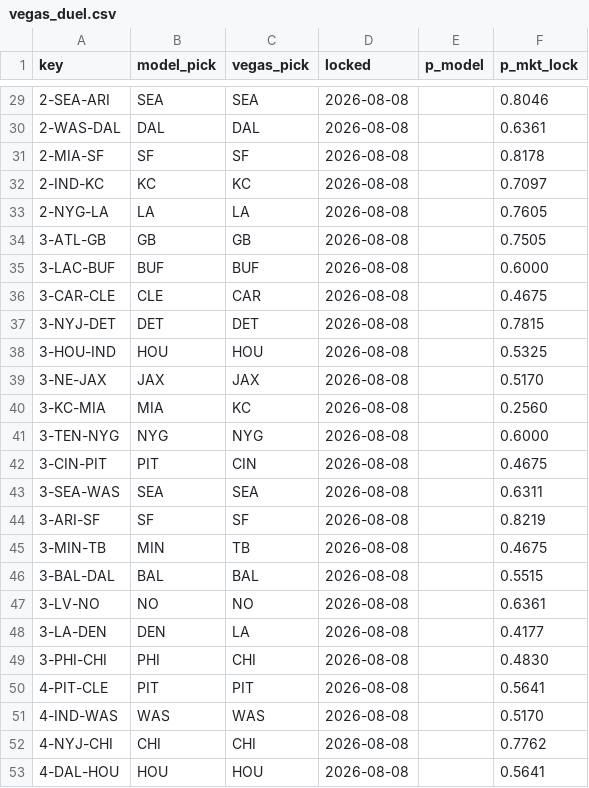
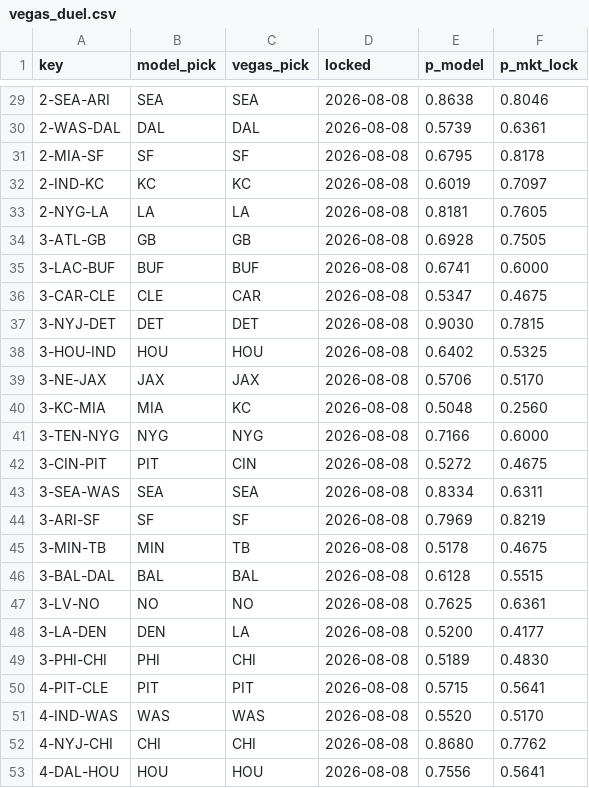
Before and after one commit to Cako18/gridiron-data, a CSV file: data/vegas_duel.csv, drawn as a sheet; only a part is shown, gaps mark what is left out; the diff covers the shown part only.

```diff
--- a/data/vegas_duel.csv
+++ b/data/vegas_duel.csv
@@ -29,25 +29,25 @@ key,model_pick,vegas_pick,locked,p_model,p_mkt_lock
-2-SEA-ARI,SEA,SEA,2026-08-08,,0.8046
-2-WAS-DAL,DAL,DAL,2026-08-08,,0.6361
-2-MIA-SF,SF,SF,2026-08-08,,0.8178
-2-IND-KC,KC,KC,2026-08-08,,0.7097
-2-NYG-LA,LA,LA,2026-08-08,,0.7605
-3-ATL-GB,GB,GB,2026-08-08,,0.7505
-3-LAC-BUF,BUF,BUF,2026-08-08,,0.6000
-3-CAR-CLE,CLE,CAR,2026-08-08,,0.4675
-3-NYJ-DET,DET,DET,2026-08-08,,0.7815
-3-HOU-IND,HOU,HOU,2026-08-08,,0.5325
-3-NE-JAX,JAX,JAX,2026-08-08,,0.5170
-3-KC-MIA,MIA,KC,2026-08-08,,0.2560
-3-TEN-NYG,NYG,NYG,2026-08-08,,0.6000
-3-CIN-PIT,PIT,CIN,2026-08-08,,0.4675
-3-SEA-WAS,SEA,SEA,2026-08-08,,0.6311
-3-ARI-SF,SF,SF,2026-08-08,,0.8219
-3-MIN-TB,MIN,TB,2026-08-08,,0.4675
-3-BAL-DAL,BAL,BAL,2026-08-08,,0.5515
-3-LV-NO,NO,NO,2026-08-08,,0.6361
-3-LA-DEN,DEN,LA,2026-08-08,,0.4177
-3-PHI-CHI,PHI,CHI,2026-08-08,,0.4830
-4-PIT-CLE,PIT,PIT,2026-08-08,,0.5641
-4-IND-WAS,WAS,WAS,2026-08-08,,0.5170
-4-NYJ-CHI,CHI,CHI,2026-08-08,,0.7762
-4-DAL-HOU,HOU,HOU,2026-08-08,,0.5641
+2-SEA-ARI,SEA,SEA,2026-08-08,0.8638,0.8046
+2-WAS-DAL,DAL,DAL,2026-08-08,0.5739,0.6361
+2-MIA-SF,SF,SF,2026-08-08,0.6795,0.8178
+2-IND-KC,KC,KC,2026-08-08,0.6019,0.7097
+2-NYG-LA,LA,LA,2026-08-08,0.8181,0.7605
+3-ATL-GB,GB,GB,2026-08-08,0.6928,0.7505
+3-LAC-BUF,BUF,BUF,2026-08-08,0.6741,0.6000
+3-CAR-CLE,CLE,CAR,2026-08-08,0.5347,0.4675
+3-NYJ-DET,DET,DET,2026-08-08,0.9030,0.7815
+3-HOU-IND,HOU,HOU,2026-08-08,0.6402,0.5325
+3-NE-JAX,JAX,JAX,2026-08-08,0.5706,0.5170
+3-KC-MIA,MIA,KC,2026-08-08,0.5048,0.2560
+3-TEN-NYG,NYG,NYG,2026-08-08,0.7166,0.6000
+3-CIN-PIT,PIT,CIN,2026-08-08,0.5272,0.4675
+3-SEA-WAS,SEA,SEA,2026-08-08,0.8334,0.6311
+3-ARI-SF,SF,SF,2026-08-08,0.7969,0.8219
+3-MIN-TB,MIN,TB,2026-08-08,0.5178,0.4675
+3-BAL-DAL,BAL,BAL,2026-08-08,0.6128,0.5515
+3-LV-NO,NO,NO,2026-08-08,0.7625,0.6361
+3-LA-DEN,DEN,LA,2026-08-08,0.5200,0.4177
+3-PHI-CHI,PHI,CHI,2026-08-08,0.5189,0.4830
+4-PIT-CLE,PIT,PIT,2026-08-08,0.5715,0.5641
+4-IND-WAS,WAS,WAS,2026-08-08,0.5520,0.5170
+4-NYJ-CHI,CHI,CHI,2026-08-08,0.8680,0.7762
+4-DAL-HOU,HOU,HOU,2026-08-08,0.7556,0.5641
```
Also changed, not shown: 27 edited cells elsewhere in this file, 2 other files.
